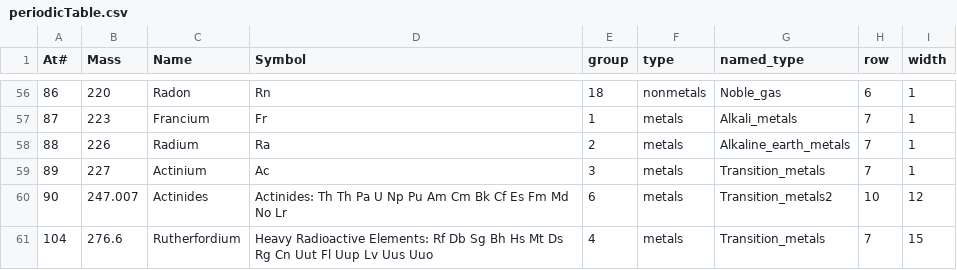
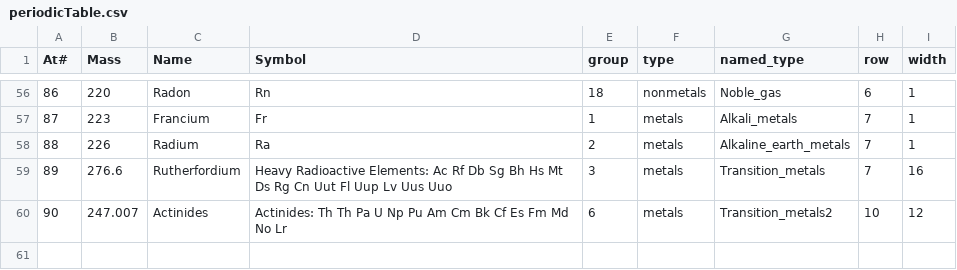
Before and after one commit to gtengland/gtengland.github.io, a CSV file: periodicTable.csv, drawn as a sheet; only a part is shown, gaps mark what is left out.

Commit message:
Update periodicTable.csv

```diff
--- a/periodicTable.csv
+++ b/periodicTable.csv
@@ -58,4 +58,3 @@ At#,Mass,Name,Symbol,group,type,named_type,row,width
 88,226,Radium,Ra,2,metals,Alkaline_earth_metals,7,1
-89,227,Actinium,Ac,3,metals,Transition_metals,7,1
+89,276.6,Rutherfordium,Heavy Radioactive Elements: Ac Rf Db Sg Bh Hs Mt Ds Rg Cn Uut Fl Uup Lv Uus Uuo,3,metals,Transition_metals,7,16
 90,247.007,Actinides,Actinides: Th Th Pa U  Np Pu Am Cm Bk Cf Es Fm Md No Lr,6,metals,Transition_metals2,10,12
-104,276.6,Rutherfordium,Heavy Radioactive Elements: Rf Db Sg Bh Hs Mt Ds Rg Cn Uut Fl Uup Lv Uus Uuo,4,metals,Transition_metals,7,15
```
